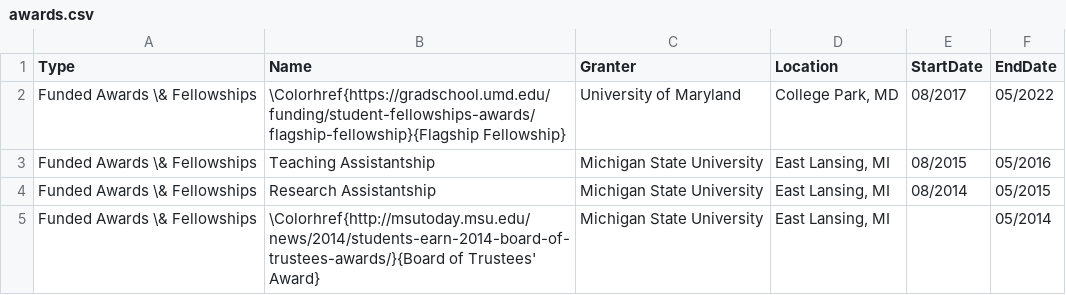
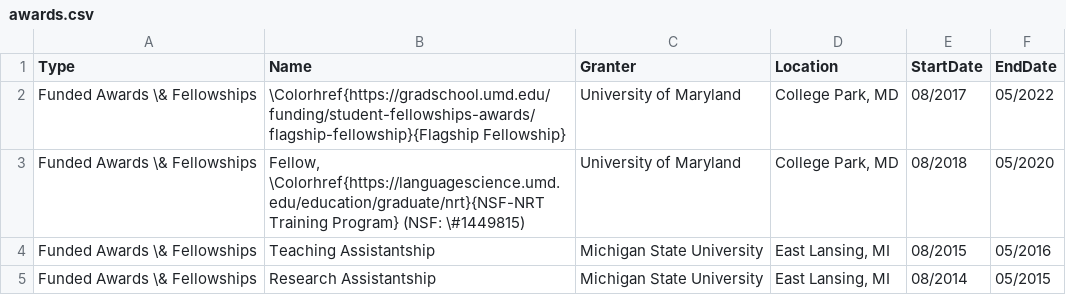
Before and after one commit to adamliter/adamlitercv, a CSV file: content/awards.csv, drawn as a sheet; only a part is shown; the shorter side is filled out with more unchanged rows.

Commit message:
Add NSF-NRT grant information

```diff
--- a/content/awards.csv
+++ b/content/awards.csv
@@ -2,2 +2,3 @@ Type,Name,Granter,Location,StartDate,EndDate
 Funded Awards \& Fellowships,\Colorhref{https://gradschool.umd.edu/funding/student-fellowships-awards/flagship-fellowship}{Flagship Fellowship},University of Maryland,"College Park, MD",08/2017,05/2022
+Funded Awards \& Fellowships,"Fellow, \Colorhref{https://languagescience.umd.edu/education/graduate/nrt}{NSF-NRT Training Program} (NSF: \#1449815)",University of Maryland,"College Park, MD",08/2018,05/2020
 Funded Awards \& Fellowships,Teaching Assistantship,Michigan State University,"East Lansing, MI",08/2015,05/2016
```
